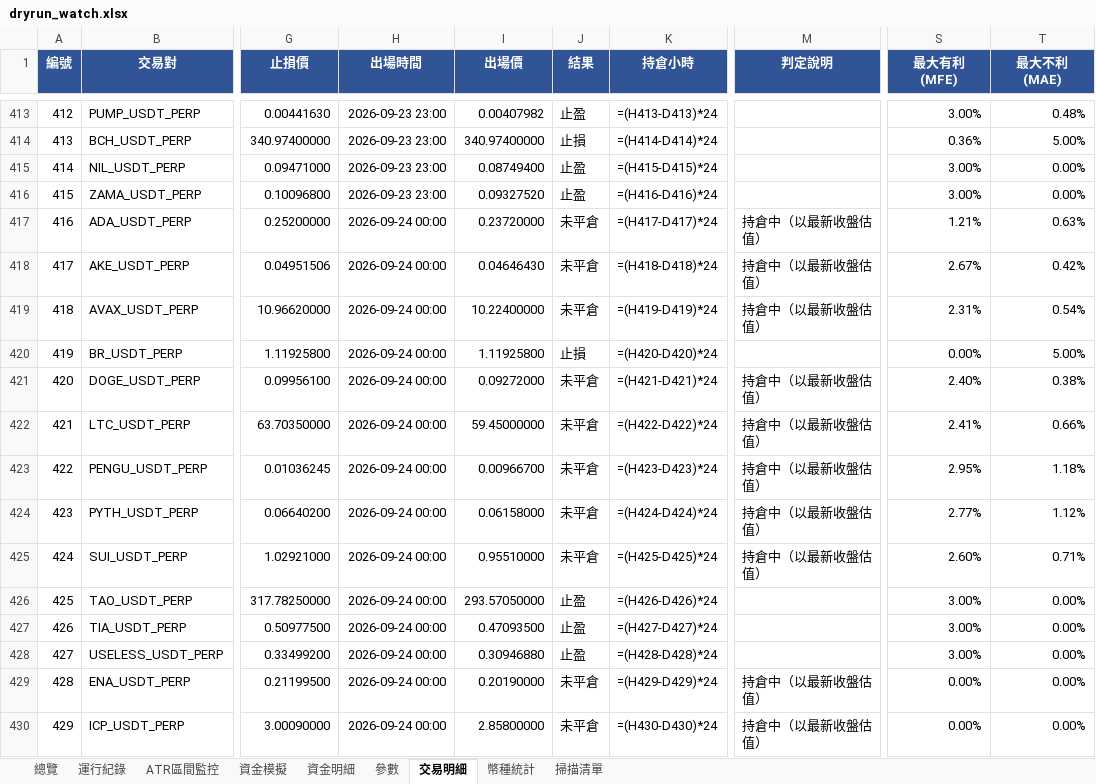
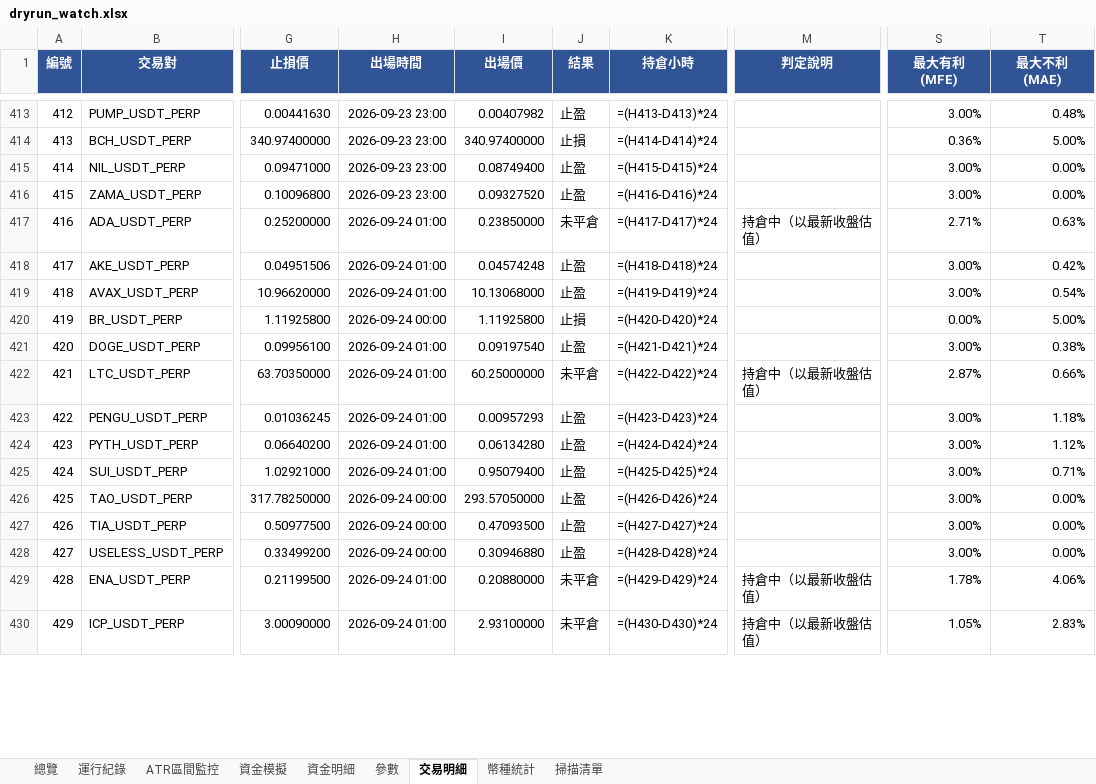
Before and after one commit to timzen43210/Crypto_Trader, an Excel workbook: output/dryrun_watch.xlsx, sheet 交易明細, drawn as a sheet; only a part is shown, gaps mark what is left out; values as stored, in another font and other column widths than the file's, no borders; formulas without a stored value are shown as written; conditional formats not drawn; the diff covers the shown part only; the diff names each change by its address in the sheet, - before the commit and + after, or states it on an @@ line.

```diff
--- a/output/dryrun_watch.xlsx (sheet 交易明細)
+++ b/output/dryrun_watch.xlsx (sheet 交易明細)
-H417:H419 (出場時間): 2026-09-24 00:00
+H417:H419 (出場時間): 2026-09-24 01:00
-I417 (出場價): 0.23720000
+I417 (出場價): 0.23850000
-S417 (最大有利(MFE)): 1.21%
+S417 (最大有利(MFE)): 2.71%
-I418 (出場價): 0.04646430
+I418 (出場價): 0.04574248
-J418:J419 (結果): 未平倉
+J418:J419 (結果): 止盈
-M418:M419 (判定說明): 持倉中（以最新收盤估值）
+M418:M419 (判定說明): (empty)
-S418 (最大有利(MFE)): 2.67%
+S418 (最大有利(MFE)): 3.00%
-I419 (出場價): 10.22400000
+I419 (出場價): 10.13068000
-S419 (最大有利(MFE)): 2.31%
+S419 (最大有利(MFE)): 3.00%
-H421:H425 (出場時間): 2026-09-24 00:00
+H421:H425 (出場時間): 2026-09-24 01:00
-I421 (出場價): 0.09272000
+I421 (出場價): 0.09197540
-J421 (結果): 未平倉
+J421 (結果): 止盈
-M421 (判定說明): 持倉中（以最新收盤估值）
+M421 (判定說明): (empty)
-S421 (最大有利(MFE)): 2.40%
+S421 (最大有利(MFE)): 3.00%
-I422 (出場價): 59.45000000
+I422 (出場價): 60.25000000
-S422 (最大有利(MFE)): 2.41%
+S422 (最大有利(MFE)): 2.87%
-I423 (出場價): 0.00966700
+I423 (出場價): 0.00957293
-J423:J425 (結果): 未平倉
+J423:J425 (結果): 止盈
-M423:M425 (判定說明): 持倉中（以最新收盤估值）
+M423:M425 (判定說明): (empty)
-S423 (最大有利(MFE)): 2.95%
+S423 (最大有利(MFE)): 3.00%
-I424 (出場價): 0.06158000
+I424 (出場價): 0.06134280
-S424 (最大有利(MFE)): 2.77%
+S424 (最大有利(MFE)): 3.00%
-I425 (出場價): 0.95510000
+I425 (出場價): 0.95079400
-S425 (最大有利(MFE)): 2.60%
+S425 (最大有利(MFE)): 3.00%
-H429:H430 (出場時間): 2026-09-24 00:00
+H429:H430 (出場時間): 2026-09-24 01:00
-I429 (出場價): 0.20190000
+I429 (出場價): 0.20880000
-S429 (最大有利(MFE)): 0.00%
+S429 (最大有利(MFE)): 1.78%
-T429 (最大不利(MAE)): 0.00%
+T429 (最大不利(MAE)): 4.06%
-I430 (出場價): 2.85800000
+I430 (出場價): 2.93100000
-S430 (最大有利(MFE)): 0.00%
+S430 (最大有利(MFE)): 1.05%
-T430 (最大不利(MAE)): 0.00%
+T430 (最大不利(MAE)): 2.83%
```
Also changed, not shown: 2 added rows and 29 edited cells elsewhere in this sheet, sheet 幣種統計, sheet 資金明細, sheet 總覽, sheet 資金模擬, sheet ATR區間監控, sheet 掃描清單, 2 more sheets, charts or pictures, output/dryrun_rev.xlsx, output/dryrun_rev_wide.xlsx, 3 other files.
